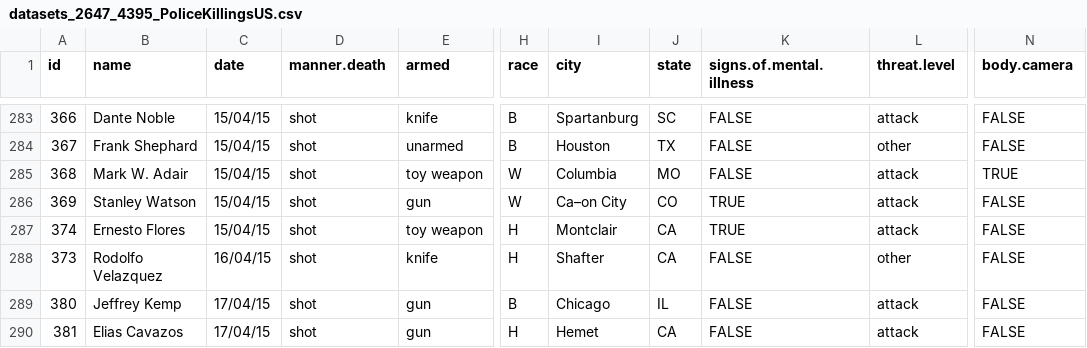
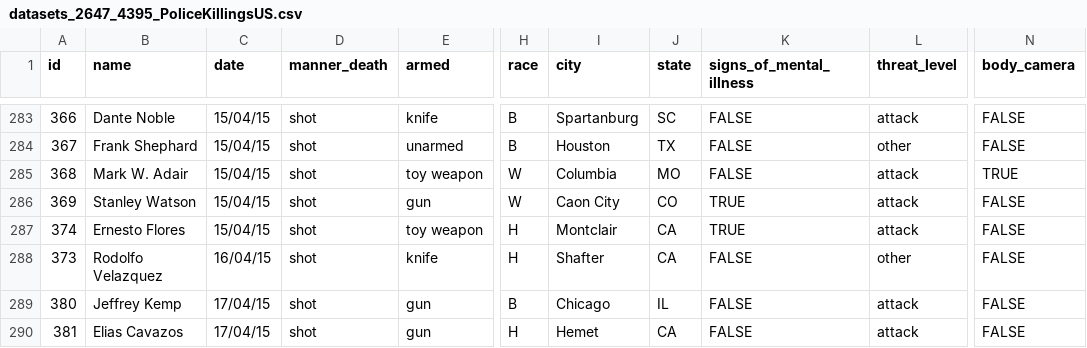
Before and after one commit to jmsocuellamos/DataSeg, a CSV file: datasets_2647_4395_PoliceKillingsUS.csv, drawn as a sheet; only a part is shown, gaps mark what is left out; the diff names each change by its address in the sheet, - before the commit and + after, or states it on an @@ line.

Commit message:
Update datasets_2647_4395_PoliceKillingsUS.csv

```diff
--- a/datasets_2647_4395_PoliceKillingsUS.csv
+++ b/datasets_2647_4395_PoliceKillingsUS.csv
-D1: manner.death
+D1: manner_death
-K1: signs.of.mental.illness
+K1: signs_of_mental_illness
-L1: threat.level
+L1: threat_level
-N1: body.camera
+N1: body_camera
-I286 (city): Ca–on City
+I286 (city): Caon City
```
